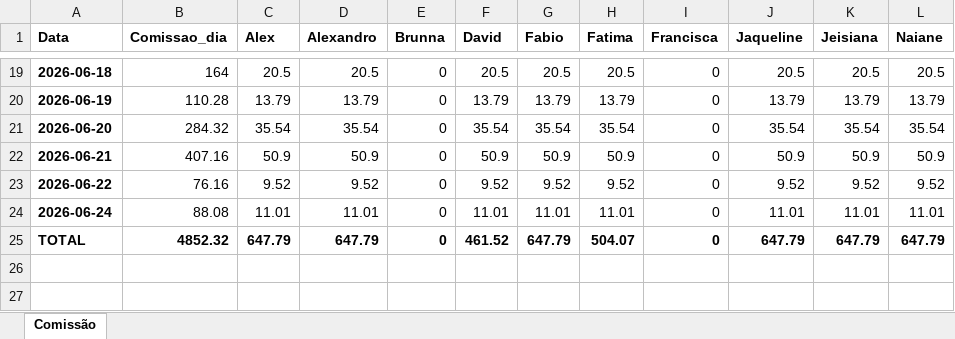
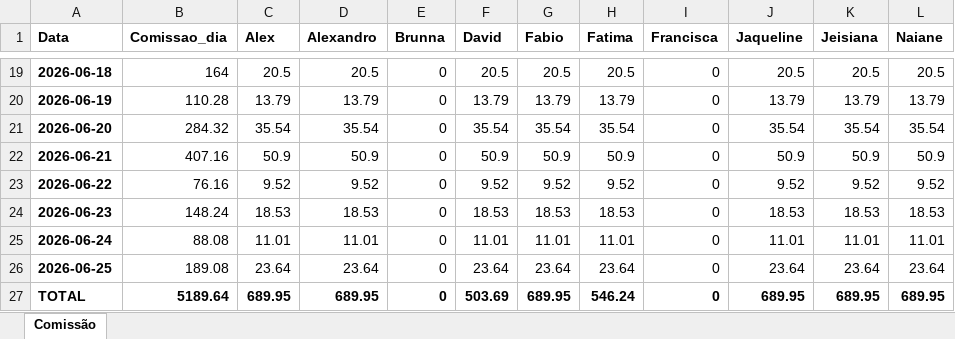
Before and after one commit to alexpereira82log-ui/scada_cafe, an Excel workbook: relatorio_comissao.xlsx, sheet Comissão, drawn as a sheet; only a part is shown, gaps mark what is left out; values as stored, in another font and other column widths than the file's, no borders; addresses are those after the commit; the diff names each change by its address in the sheet, - before the commit and + after, or states it on an @@ line.

Commit message:
update de planilha relatorio_comissao

```diff
--- a/relatorio_comissao.xlsx (sheet Comissão)
+++ b/relatorio_comissao.xlsx (sheet Comissão)
+row 24: 2026-06-23 | 148.24 | 18.53 | 18.53 | 0 | 18.53 | 18.53 | 18.53 | 0 | 18.53 | 18.53 | 18.53
+row 26: 2026-06-25 | 189.08 | 23.64 | 23.64 | 0 | 23.64 | 23.64 | 23.64 | 0 | 23.64 | 23.64 | 23.64
-B27 (Comissao_dia): 4852.32
+B27 (Comissao_dia): 5189.64
-C27 (Alex): 647.79
+C27 (Alex): 689.95
-D27 (Alexandro): 647.79
+D27 (Alexandro): 689.95
-F27 (David): 461.52
+F27 (David): 503.69
-G27 (Fabio): 647.79
+G27 (Fabio): 689.95
-H27 (Fatima): 504.07
+H27 (Fatima): 546.24
-J27 (Jaqueline): 647.79
+J27 (Jaqueline): 689.95
-K27 (Jeisiana): 647.79
+K27 (Jeisiana): 689.95
-L27 (Naiane): 647.79
+L27 (Naiane): 689.95
```
